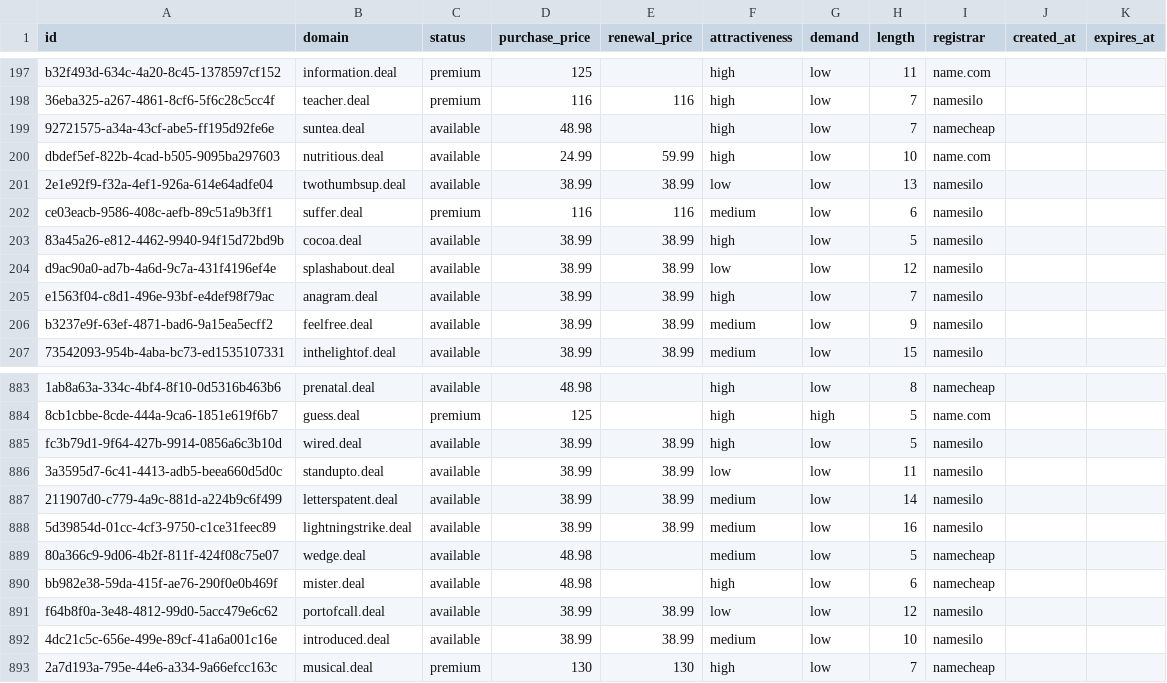
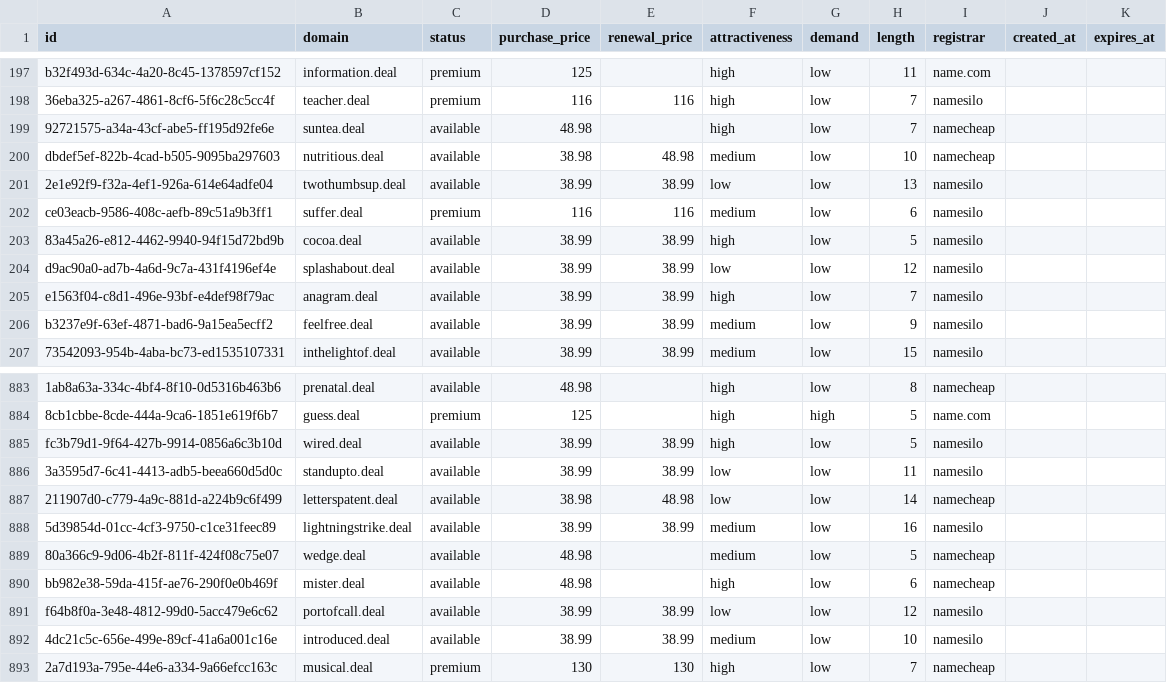
Before and after one commit to UniqueDomains/deal-oneword-domains, a CSV file: deal.csv, drawn as a sheet; only a part is shown, gaps mark what is left out.

Commit message:
Domains update

```diff
--- a/deal.csv
+++ b/deal.csv
@@ -199,3 +199,3 @@ b32f493d-634c-4a20-8c45-1378597cf152,information.deal,premium,125,,high,low,11,n
 92721575-a34a-43cf-abe5-ff195d92fe6e,suntea.deal,available,48.98,,high,low,7,namecheap,,
-dbdef5ef-822b-4cad-b505-9095ba297603,nutritious.deal,available,24.99,59.99,high,low,10,name.com,,
+dbdef5ef-822b-4cad-b505-9095ba297603,nutritious.deal,available,38.98,48.98,medium,low,10,namecheap,,
 2e1e92f9-f32a-4ef1-926a-614e64adfe04,twothumbsup.deal,available,38.99,38.99,low,low,13,namesilo,,
@@ -886,3 +886,3 @@ fc3b79d1-9f64-427b-9914-0856a6c3b10d,wired.deal,available,38.99,38.99,high,low,5
 3a3595d7-6c41-4413-adb5-beea660d5d0c,standupto.deal,available,38.99,38.99,low,low,11,namesilo,,
-211907d0-c779-4a9c-881d-a224b9c6f499,letterspatent.deal,available,38.99,38.99,medium,low,14,namesilo,,
+211907d0-c779-4a9c-881d-a224b9c6f499,letterspatent.deal,available,38.98,48.98,low,low,14,namecheap,,
 5d39854d-01cc-4cf3-9750-c1ce31feec89,lightningstrike.deal,available,38.99,38.99,medium,low,16,namesilo,,
```
Also changed, not shown: 4 other files.
